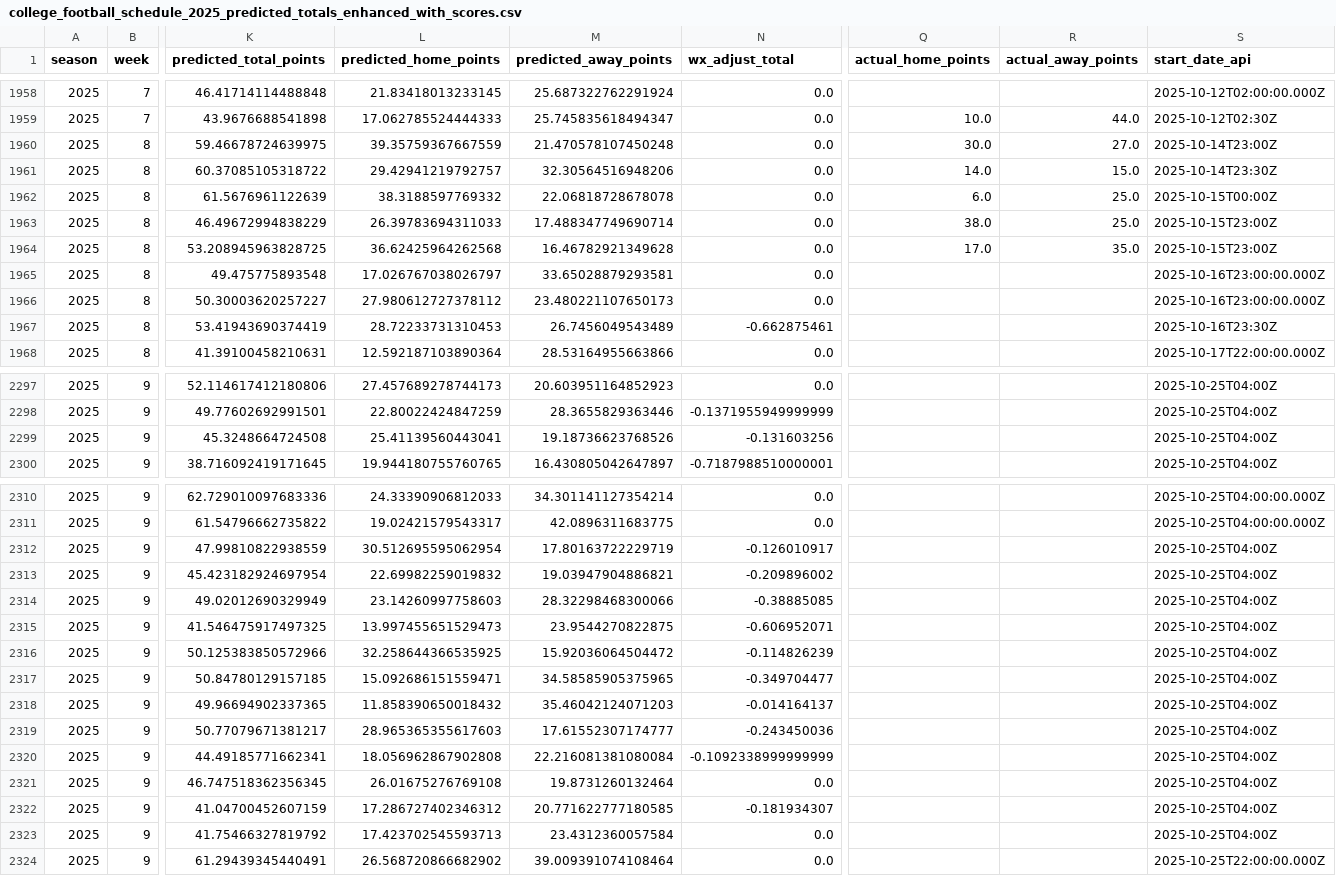
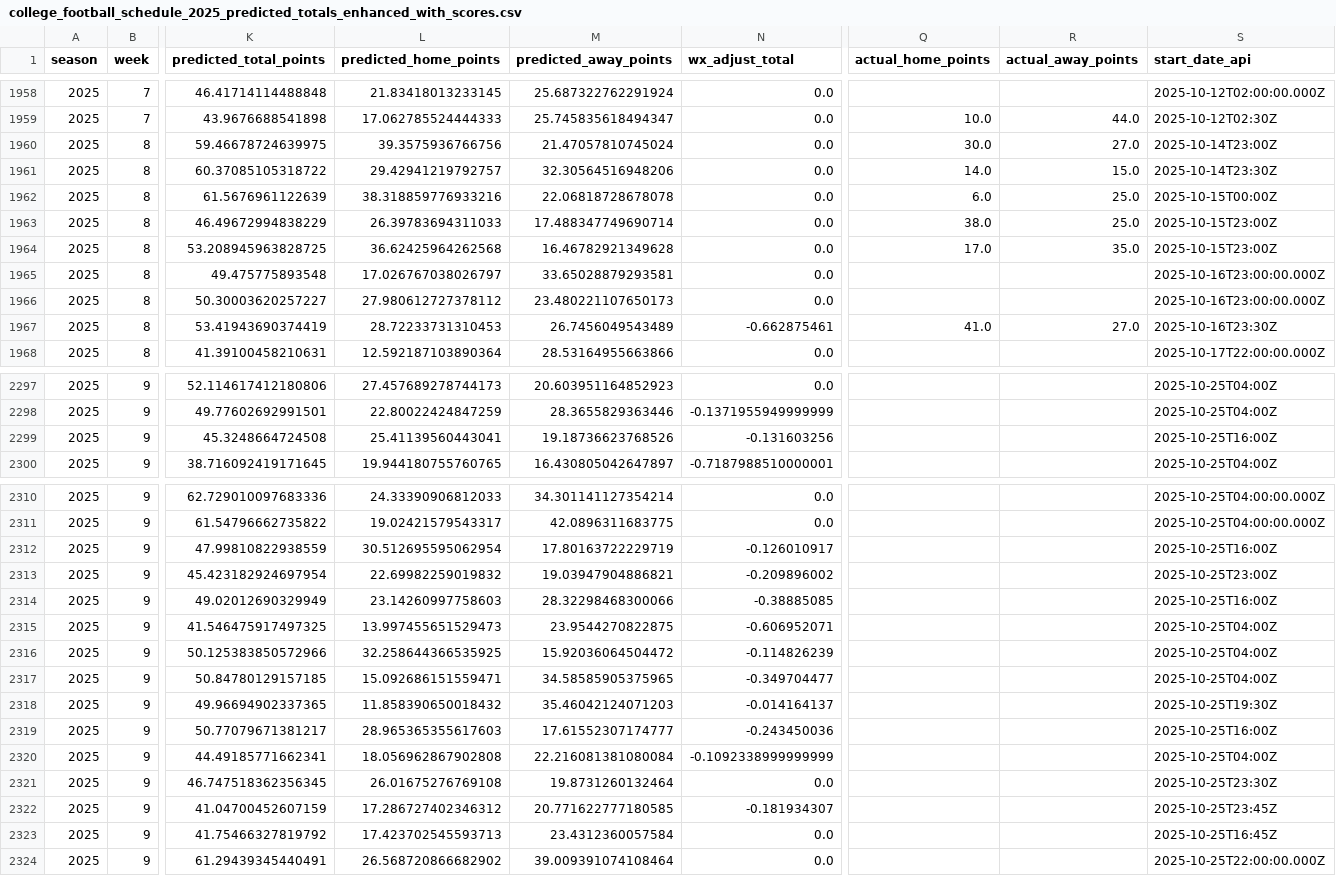
Before and after one commit to mostgood1/NCAAF-Predictions, a CSV file: data/college_football_schedule_2025_predicted_totals_enhanced_with_scores.csv, drawn as a sheet; only a part is shown, gaps mark what is left out; the diff covers the shown part only; the diff names each change by its address in the sheet, - before the commit and + after, or states it on an @@ line.

```diff
--- a/data/college_football_schedule_2025_predicted_totals_enhanced_with_scores.csv
+++ b/data/college_football_schedule_2025_predicted_totals_enhanced_with_scores.csv
-L1960 (predicted_home_points): 39.35759367667559
+L1960 (predicted_home_points): 39.3575936766756
-M1960 (predicted_away_points): 21.470578107450248
+M1960 (predicted_away_points): 21.47057810745024
-L1962 (predicted_home_points): 38.3188597769332
+L1962 (predicted_home_points): 38.318859776933216
-Q1967 (actual_home_points): (empty)
+Q1967 (actual_home_points): 41.0
-R1967 (actual_away_points): (empty)
+R1967 (actual_away_points): 27.0
-S2299 (start_date_api): 2025-10-25T04:00Z
+S2299 (start_date_api): 2025-10-25T16:00Z
-S2312 (start_date_api): 2025-10-25T04:00Z
+S2312 (start_date_api): 2025-10-25T16:00Z
-S2313 (start_date_api): 2025-10-25T04:00Z
+S2313 (start_date_api): 2025-10-25T23:00Z
-S2314 (start_date_api): 2025-10-25T04:00Z
+S2314 (start_date_api): 2025-10-25T16:00Z
-S2318 (start_date_api): 2025-10-25T04:00Z
+S2318 (start_date_api): 2025-10-25T19:30Z
-S2319 (start_date_api): 2025-10-25T04:00Z
+S2319 (start_date_api): 2025-10-25T16:00Z
-S2321 (start_date_api): 2025-10-25T04:00Z
+S2321 (start_date_api): 2025-10-25T23:30Z
-S2322 (start_date_api): 2025-10-25T04:00Z
+S2322 (start_date_api): 2025-10-25T23:45Z
-S2323 (start_date_api): 2025-10-25T04:00Z
+S2323 (start_date_api): 2025-10-25T16:45Z
```
Also changed, not shown: 20 edited cells elsewhere in this file, data/odds_coverage/week_9.csv, data/recommendations_cache/week_9.csv, 14 other files.
